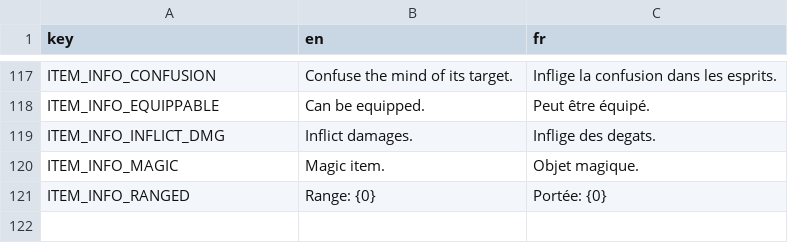
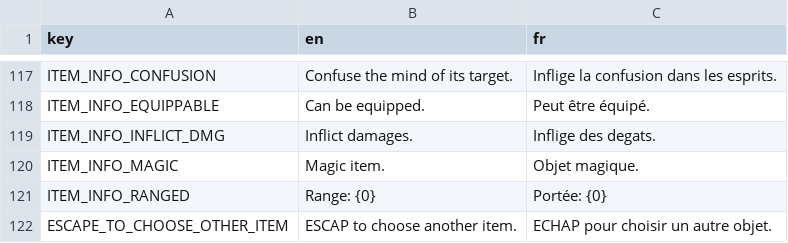
Before and after one commit to Kavekha/NoGoNoMa, a CSV file: data/localization.csv, drawn as a sheet; only a part is shown, gaps mark what is left out; the diff names each change by its address in the sheet, - before the commit and + after, or states it on an @@ line.

Commit message:
Escape pour deselectionner item de l'inventaire.
Escape pour deselectionner item de l'inventaire.

```diff
--- a/data/localization.csv
+++ b/data/localization.csv
+row 122: ESCAPE_TO_CHOOSE_OTHER_ITEM | ESCAP to choose another item. | ECHAP pour choisir un autre objet.
```
Also changed, not shown: 6 other files.
